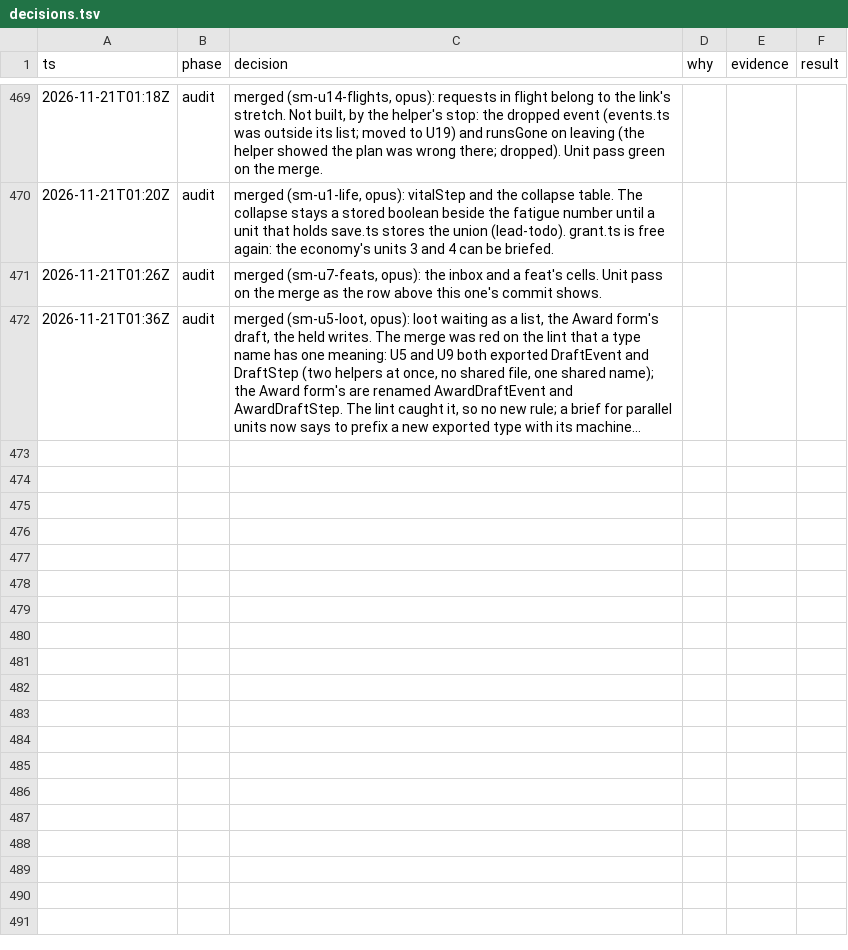
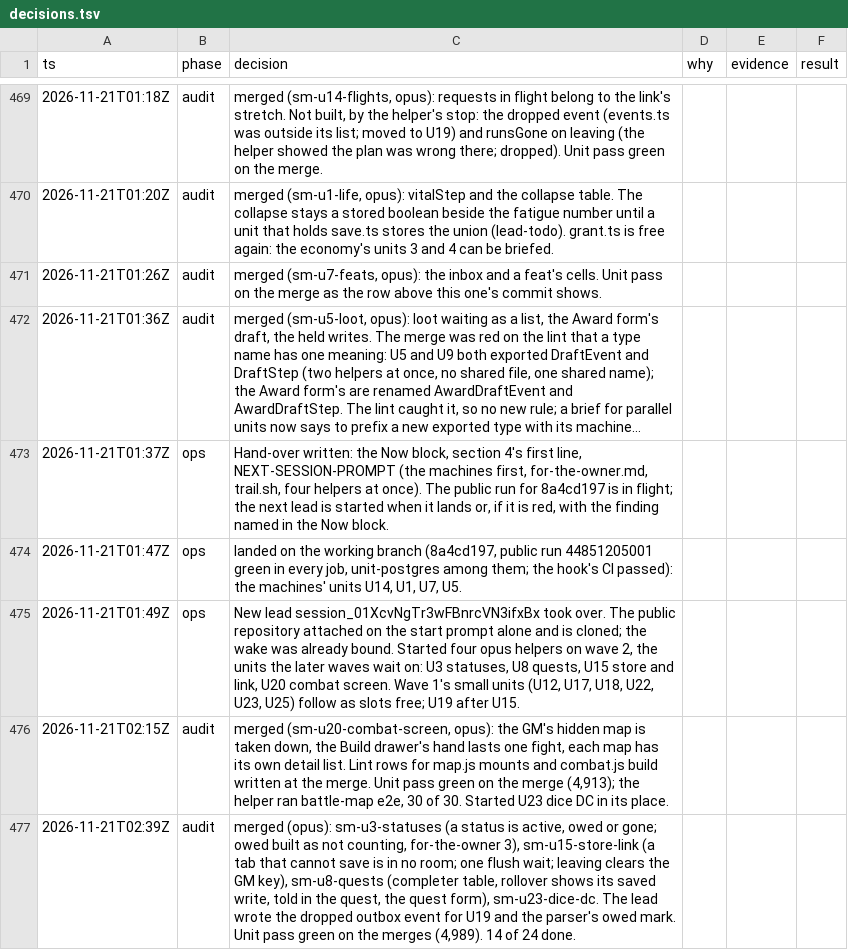
Before and after one commit to makoots-png/System-gaming-public, a TSV file: docs/agent-handoff/decisions.tsv, drawn as a sheet; only a part is shown, gaps mark what is left out; long unchanged cells end in …; the diff names each change by its address in the sheet, - before the commit and + after, or states it on an @@ line.

```diff
--- a/docs/agent-handoff/decisions.tsv
+++ b/docs/agent-handoff/decisions.tsv
+row 473: 2026-11-21T01:37Z | ops | Hand-over written: the Now block, section 4's first line, NEXT-SESSION-PROMPT (the machines first, for-the-owner.md, trail.sh, four helpers at once). The public run for 8a4cd197 is in flight; the next lead is started when it lands or, if it is red, with the finding named in the Now block.
+row 474: 2026-11-21T01:47Z | ops | landed on the working branch (8a4cd197, public run 44851205001 green in every job, unit-postgres among them; the hook's CI passed): the machines' units U14, U1, U7, U5.
+row 475: 2026-11-21T01:49Z | ops | New lead session_01XcvNgTr3wFBnrcVN3ifxBx took over. The public repository attached on the start prompt alone and is cloned; the wake was already bound. Started four opus helpers on wave 2, the units the later waves wait on: U3 statuses, U8 quests, U15 store and link, U20 combat screen. Wave 1's small units (U12, U17, U18, U22, U23, U25) follow as slots free; U19 after U15.
+row 476: 2026-11-21T02:15Z | audit | merged (sm-u20-combat-screen, opus): the GM's hidden map is taken down, the Build drawer's hand lasts one fight, each map has its own detail list. Lint rows for map.js mounts and combat.js build written at the merge. Unit pass green on the merge (4,913); the helper ran battle-map e2e, 30 of 30. Started U23 dice DC in its place.
+row 477: 2026-11-21T02:39Z | audit | merged (opus): sm-u3-statuses (a status is active, owed or gone; owed built as not counting, for-the-owner 3), sm-u15-store-link (a tab that cannot save is in no room; one flush wait; leaving clears the GM key), sm-u8-quests (completer table, rollover shows its saved write, told in the quest, the quest form), sm-u23-dice-dc. The lead wrote the dropped outbox event for U19 and the parser's owed mark. Unit pass green on the merges (4,989). 14 of 24 done.
```
Also changed, not shown: 58 other files.
